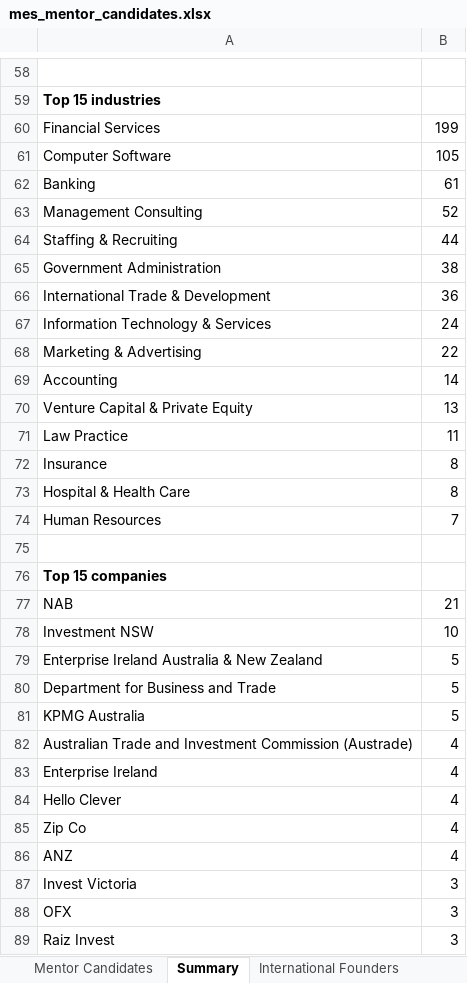
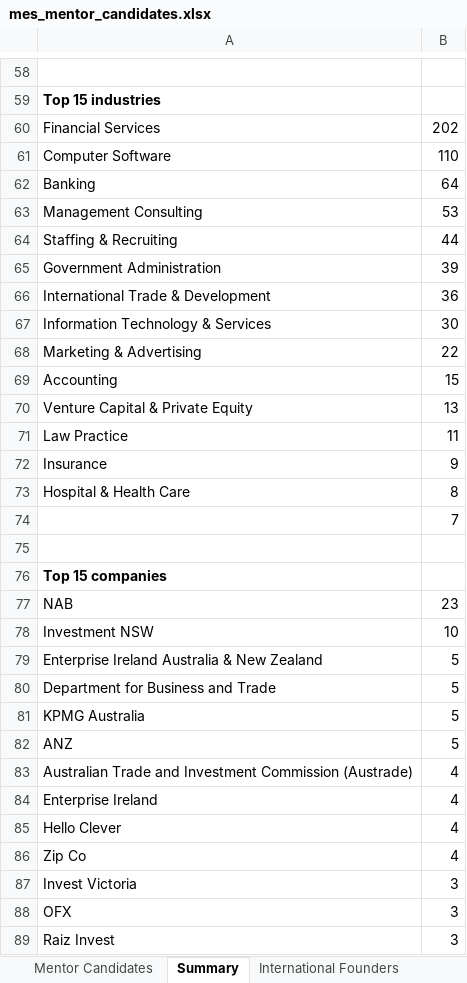
Before and after one commit to steviem101/market-entry-secrets, an Excel workbook: mentor_identification/mes_mentor_candidates.xlsx, sheet Summary, drawn as a sheet; only a part is shown, gaps mark what is left out; values as stored, in another font and other column widths than the file's, no borders; removed rows and columns are numbered as before the commit, all else as after; the diff covers the shown part only; the diff names each change by its address in the sheet, - before the commit and + after, or states it on an @@ line.

```diff
--- a/mentor_identification/mes_mentor_candidates.xlsx (sheet Summary)
+++ b/mentor_identification/mes_mentor_candidates.xlsx (sheet Summary)
-B60: 199
+B60: 202
-B61: 105
+B61: 110
-B62: 61
+B62: 64
-B63: 52
+B63: 53
-B65: 38
+B65: 39
-B67: 24
+B67: 30
-B69: 14
+B69: 15
-B72: 8
+B72: 9
-A74: Human Resources
+A74: (empty)
-B77: 21
+B77: 23
+row 82: ANZ | 5
-row 86: ANZ | 4
```
Also changed, not shown: 1 added row, 1 removed row, 1 moved row and 31 edited cells elsewhere in this sheet, sheet Mentor Candidates, sheet By Archetype - C-Suite Founder, sheet By Archetype - Advisor, sheet By Archetype - Intl Founder, sheet International Founders, sheet Quick Wins, 1 more sheet, 2 other files.
